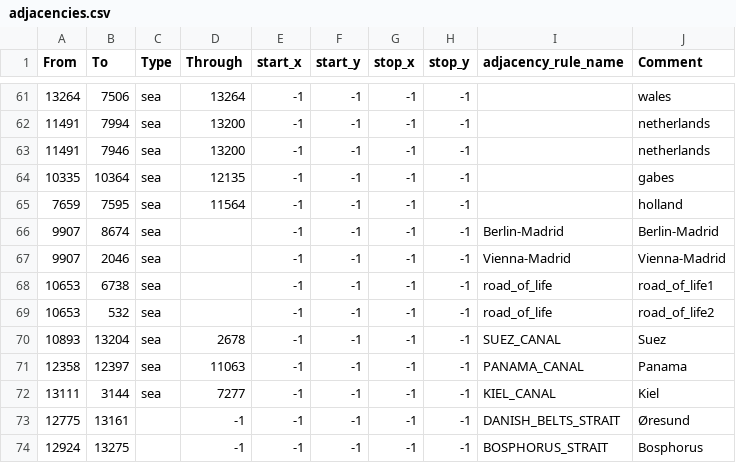
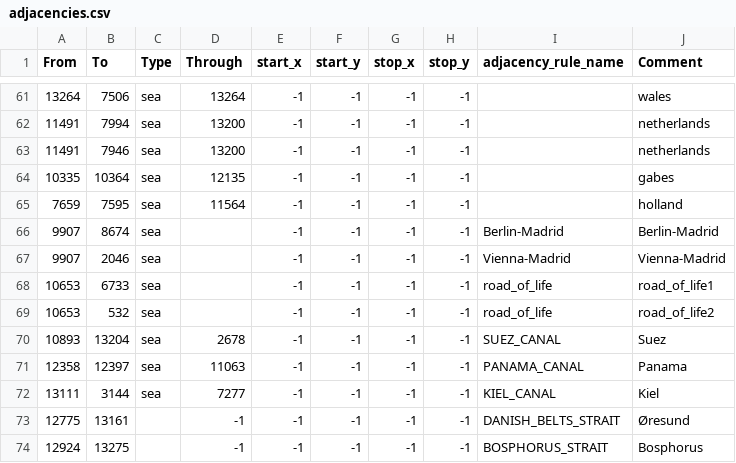
Before and after one commit to Lennardhoi/HFUrope, a CSV file: map/adjacencies.csv, drawn as a sheet; only a part is shown, gaps mark what is left out.

```diff
--- a/map/adjacencies.csv
+++ b/map/adjacencies.csv
@@ -67,3 +67,3 @@ From;To;Type;Through;start_x;start_y;stop_x;stop_y;adjacency_rule_name;Comment
 9907;2046;sea;;-1;-1;-1;-1;Vienna-Madrid;Vienna-Madrid
-10653;6738;sea;;-1;-1;-1;-1;road_of_life;road_of_life1
+10653;6733;sea;;-1;-1;-1;-1;road_of_life;road_of_life1
 10653;532;sea;;-1;-1;-1;-1;road_of_life;road_of_life2
```
Also changed, not shown: 3 other files.
